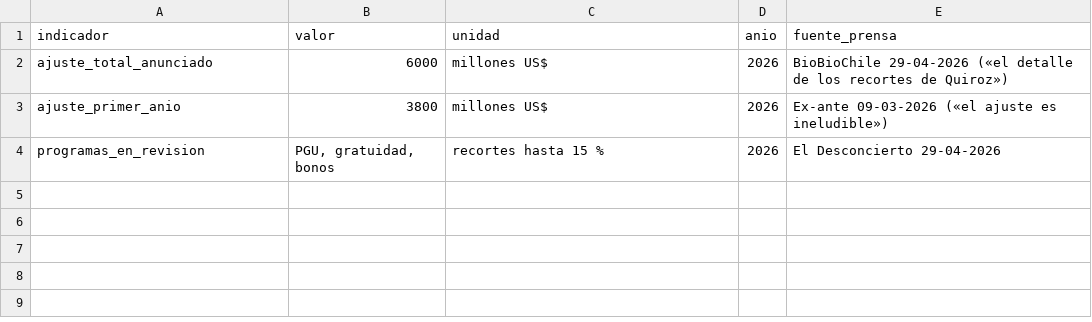
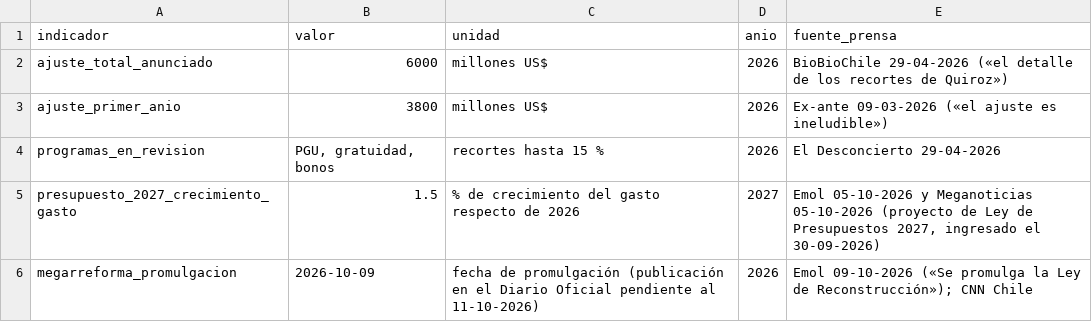
Before and after one commit to queacontezca/elcorreocomunista, a CSV file: datos/observatorio/ajuste_fiscal_2026.csv, drawn as a sheet; the diff names each change by its address in the sheet, - before the commit and + after, or states it on an @@ line.

```diff
--- a/datos/observatorio/ajuste_fiscal_2026.csv
+++ b/datos/observatorio/ajuste_fiscal_2026.csv
+row 5: presupuesto_2027_crecimiento_gasto | 1.5 | % de crecimiento del gasto respecto de 2026 | 2027 | Emol 05-10-2026 y Meganoticias 05-10-2026 (proyecto de Ley de Presupuestos 2027, ingresado el 30-09-2026)
+row 6: megarreforma_promulgacion | 2026-10-09 | fecha de promulgación (publicación en el Diario Oficial pendiente al 11-10-2026) | 2026 | Emol 09-10-2026 («Se promulga la Ley de Reconstrucción»); CNN Chile
```
Also changed, not shown: datos/observatorio/impuesto_primera_categoria.csv, datos/observatorio/kpi_corte.csv, 24 other files.
